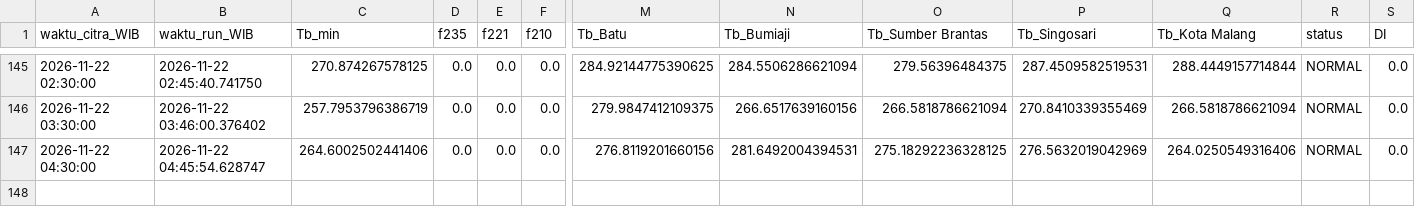
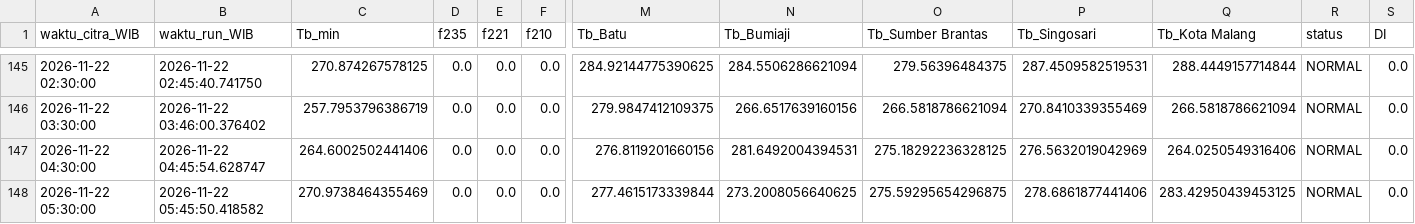
Before and after one commit to bagus2018/pantau-awan-batu, a CSV file: output/log_cek_himawari_batu.csv, drawn as a sheet; only a part is shown, gaps mark what is left out; rows hold the shown columns only; the diff names each change by its address in the sheet, - before the commit and + after, or states it on an @@ line.

```diff
--- a/output/log_cek_himawari_batu.csv
+++ b/output/log_cek_himawari_batu.csv
+row 148: 2026-11-22 05:30:00 | 2026-11-22 05:45:50.418582 | 270.9738464355469 | 0.0 | 0.0 | 0.0 | 277.4615173339844 | 273.2008056640625 | 275.59295654296875 | 278.6861877441406 | 283.42950439453125 | NORMAL | 0.0
```
Also changed, not shown: output/LATEST_banding_historis.csv, output/LATEST_deret_awan.csv, 4 other files.
